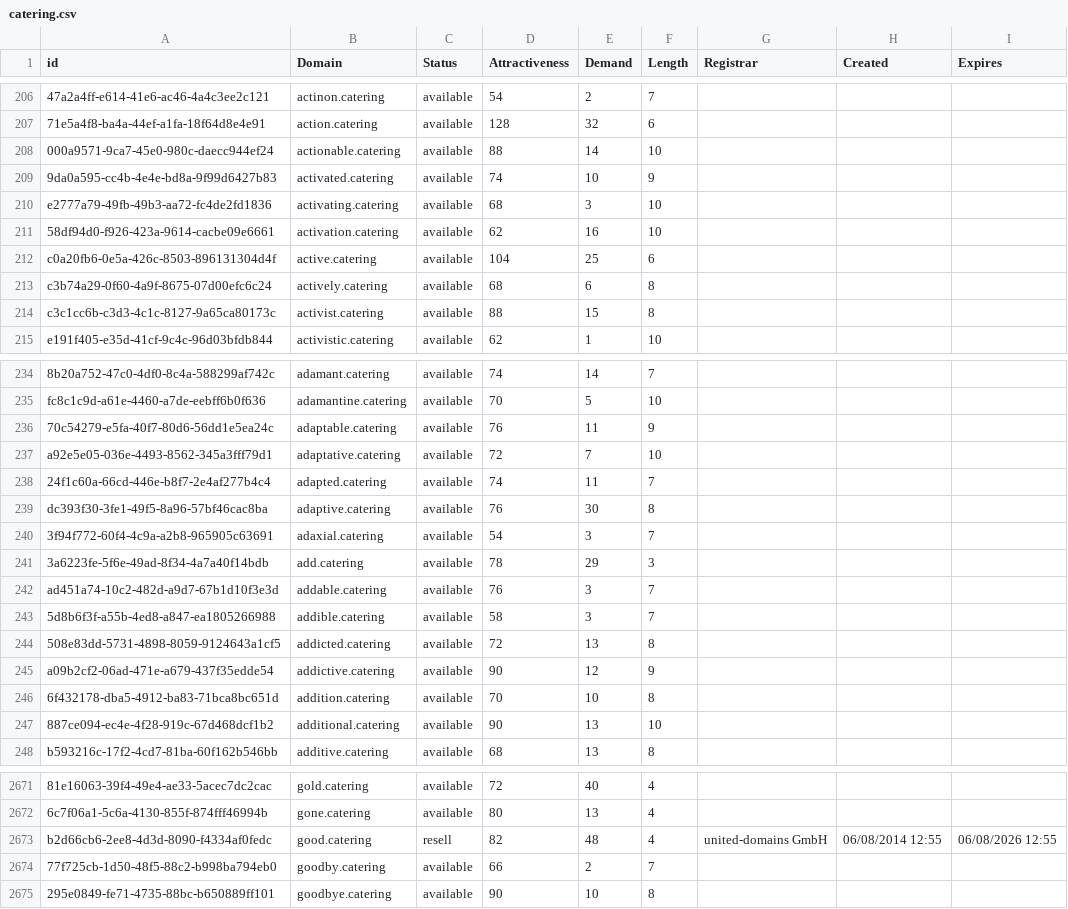
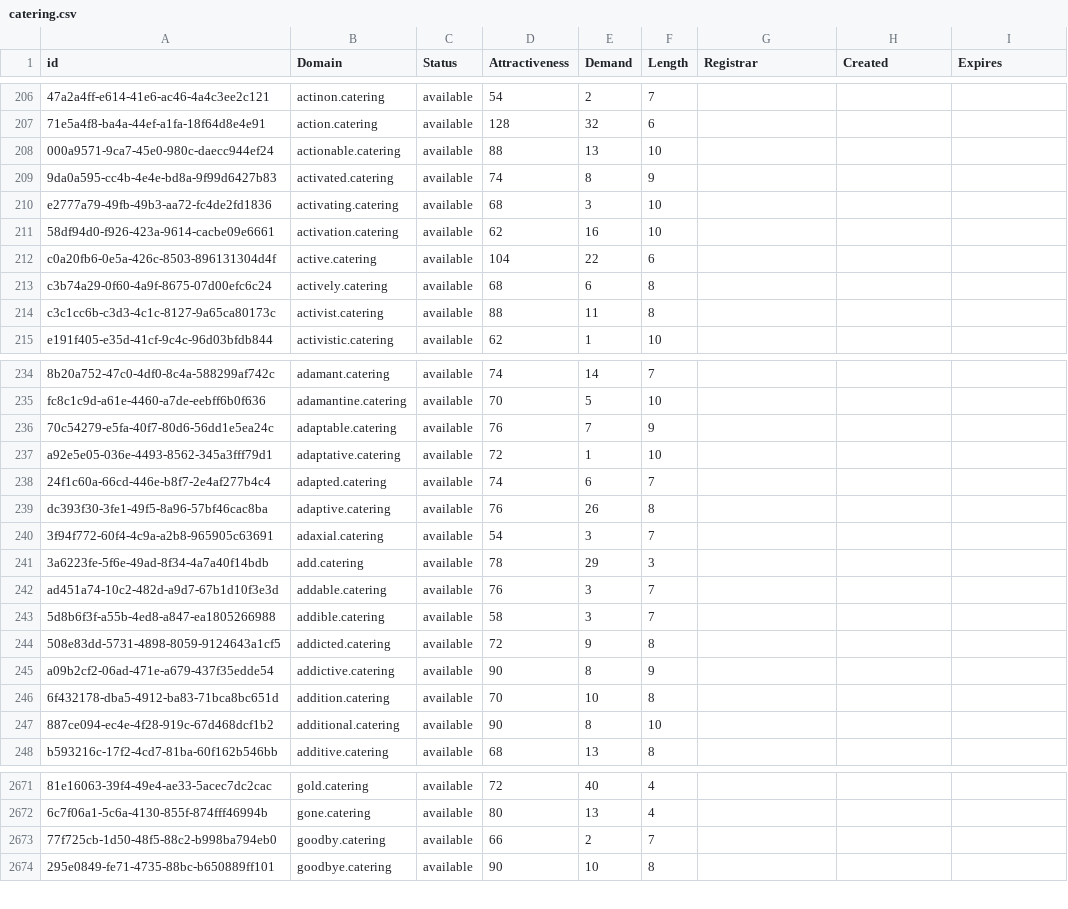
Before and after one commit to UniqueDomains/catering-oneword-domains, a CSV file: catering.csv, drawn as a sheet; only a part is shown, gaps mark what is left out; the diff covers the shown part only; the diff names each change by its address in the sheet, - before the commit and + after, or states it on an @@ line.

Commit message:
Domains update

```diff
--- a/catering.csv
+++ b/catering.csv
-E208 (Demand): 14
+E208 (Demand): 13
-E209 (Demand): 10
+E209 (Demand): 8
-E212 (Demand): 25
+E212 (Demand): 22
-E214 (Demand): 15
+E214 (Demand): 11
-E236 (Demand): 11
+E236 (Demand): 7
-E237 (Demand): 7
+E237 (Demand): 1
-E238 (Demand): 11
+E238 (Demand): 6
-E239 (Demand): 30
+E239 (Demand): 26
-E244 (Demand): 13
+E244 (Demand): 9
-E245 (Demand): 12
+E245 (Demand): 8
-E247 (Demand): 13
+E247 (Demand): 8
-row 2673: b2d66cb6-2ee8-4d3d-8090-f4334af0fedc | good.catering | resell | 82 | 48 | 4 | united-domains GmbH | 06/08/2014 12:55 | 06/08/2026 12:55
```
Also changed, not shown: 39 edited cells elsewhere in this file, 2 other files.
